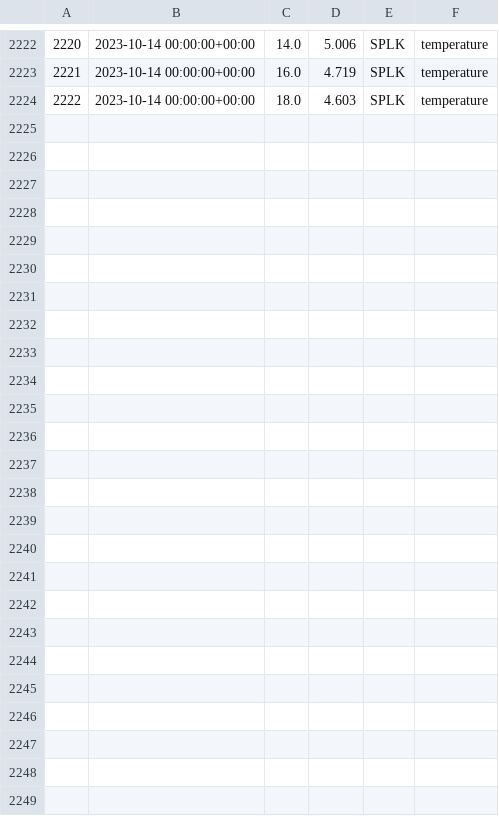
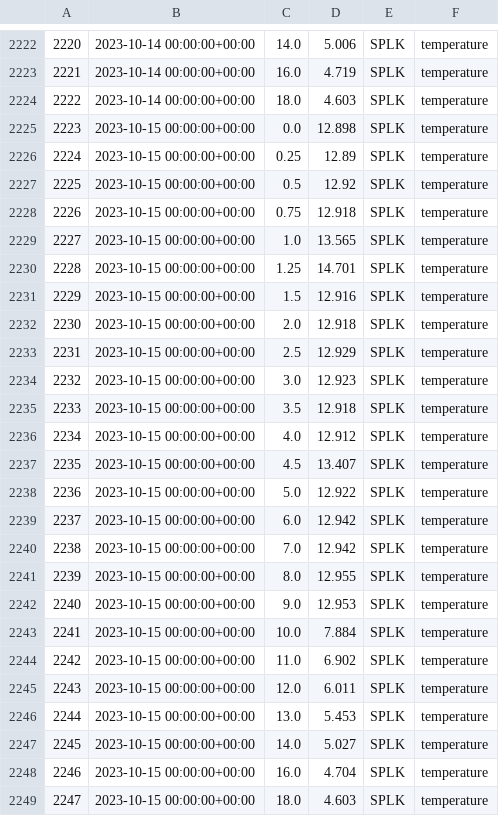
Before and after one commit to pschramm93/NTL_flare, a CSV file: D:/admin/Desktop/sp_daily.csv, drawn as a sheet; only a part is shown, gaps mark what is left out.

Commit message:
Add/Update CSV file

```diff
--- a/D:/admin/Desktop/sp_daily.csv
+++ b/D:/admin/Desktop/sp_daily.csv
@@ -2224 +2224,26 @@
 2222,2023-10-14 00:00:00+00:00,18.0,4.603,SPLK,temperature
+2223,2023-10-15 00:00:00+00:00,0.0,12.898,SPLK,temperature
+2224,2023-10-15 00:00:00+00:00,0.25,12.89,SPLK,temperature
+2225,2023-10-15 00:00:00+00:00,0.5,12.92,SPLK,temperature
+2226,2023-10-15 00:00:00+00:00,0.75,12.918,SPLK,temperature
+2227,2023-10-15 00:00:00+00:00,1.0,13.565,SPLK,temperature
+2228,2023-10-15 00:00:00+00:00,1.25,14.701,SPLK,temperature
+2229,2023-10-15 00:00:00+00:00,1.5,12.916,SPLK,temperature
+2230,2023-10-15 00:00:00+00:00,2.0,12.918,SPLK,temperature
+2231,2023-10-15 00:00:00+00:00,2.5,12.929,SPLK,temperature
+2232,2023-10-15 00:00:00+00:00,3.0,12.923,SPLK,temperature
+2233,2023-10-15 00:00:00+00:00,3.5,12.918,SPLK,temperature
+2234,2023-10-15 00:00:00+00:00,4.0,12.912,SPLK,temperature
+2235,2023-10-15 00:00:00+00:00,4.5,13.407,SPLK,temperature
+2236,2023-10-15 00:00:00+00:00,5.0,12.922,SPLK,temperature
+2237,2023-10-15 00:00:00+00:00,6.0,12.942,SPLK,temperature
+2238,2023-10-15 00:00:00+00:00,7.0,12.942,SPLK,temperature
+2239,2023-10-15 00:00:00+00:00,8.0,12.955,SPLK,temperature
+2240,2023-10-15 00:00:00+00:00,9.0,12.953,SPLK,temperature
+2241,2023-10-15 00:00:00+00:00,10.0,7.884,SPLK,temperature
+2242,2023-10-15 00:00:00+00:00,11.0,6.902,SPLK,temperature
+2243,2023-10-15 00:00:00+00:00,12.0,6.011,SPLK,temperature
+2244,2023-10-15 00:00:00+00:00,13.0,5.453,SPLK,temperature
+2245,2023-10-15 00:00:00+00:00,14.0,5.027,SPLK,temperature
+2246,2023-10-15 00:00:00+00:00,16.0,4.704,SPLK,temperature
+2247,2023-10-15 00:00:00+00:00,18.0,4.603,SPLK,temperature
```
